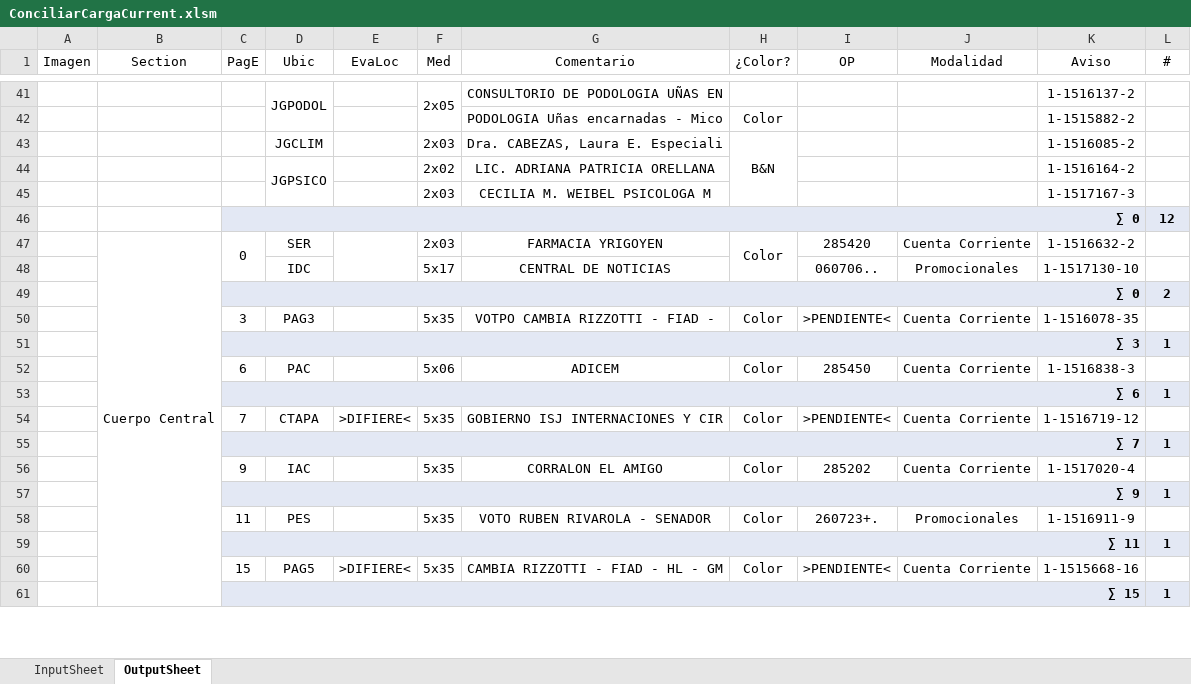
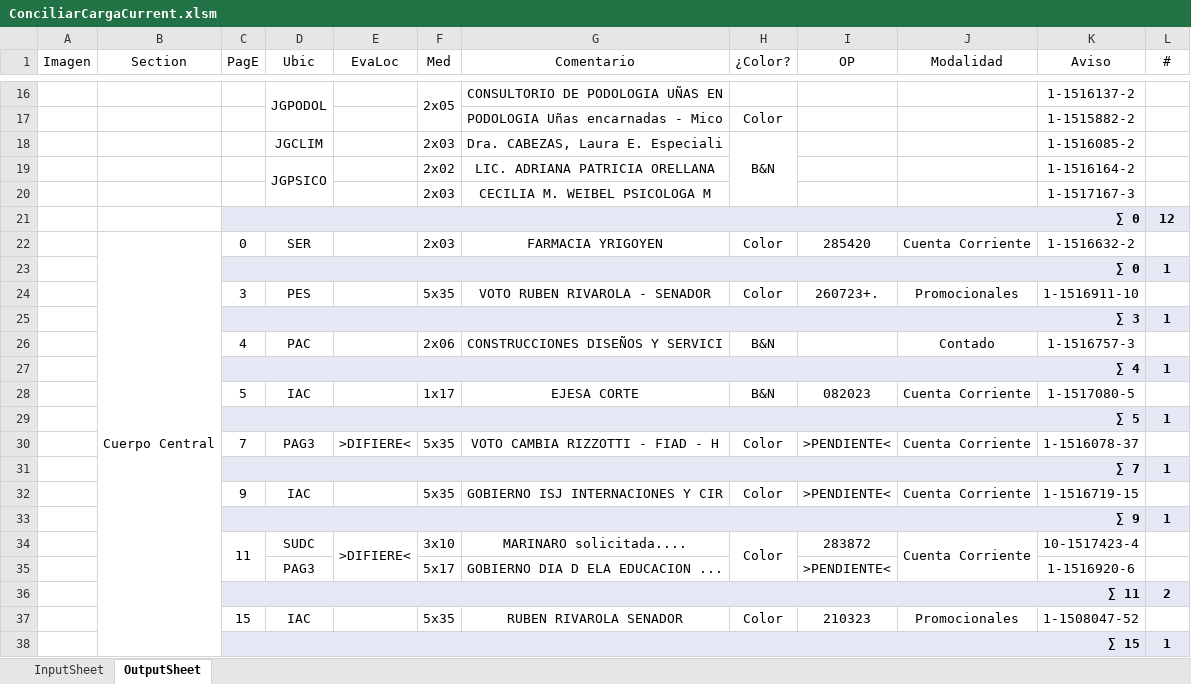
Before and after one commit to zherar7ordoya/AP6, an Excel workbook: Xtras/VBA/CdP/ConciliarCargaCurrent.xlsm, sheet OutputSheet, drawn as a sheet; only a part is shown, gaps mark what is left out; values as stored, in another font and other column widths than the file's, no borders; conditional formats not drawn; removed rows and columns are numbered as before the commit, all else as after; the diff covers the shown part only; the diff names each change by its address in the sheet, - before the commit and + after, or states it on an @@ line.

```diff
--- a/Xtras/VBA/CdP/ConciliarCargaCurrent.xlsm (sheet OutputSheet)
+++ b/Xtras/VBA/CdP/ConciliarCargaCurrent.xlsm (sheet OutputSheet)
-C47:C48 merged
-E47:E48 merged
-H47:H48 merged
-row 48:  |  |  | IDC |  | 5x17 | CENTRAL DE NOTICIAS |  | 060706.. | Promocionales | 1-1517130-10 | 1
@@ row 49 moved to row 8: ∑ 0 @@
@@ row 3 moved to row 23: ∑ 0 @@
-D24 (Ubic): PAG3
+D24 (Ubic): PES
-G24 (Comentario): VOTPO CAMBIA RIZZOTTI - FIAD -
+G24 (Comentario): VOTO RUBEN RIVAROLA - SENADOR
-I24 (OP): >PENDIENTE<
+I24 (OP): 260723+.
-J24 (Modalidad): Cuenta Corriente
+J24 (Modalidad): Promocionales
-K24 (Aviso): 1-1516078-35
+K24 (Aviso): 1-1516911-10
-row 52:  |  | 6 | PAC |  | 5x06 | ADICEM | Color | 285450 | Cuenta Corriente | 1-1516838-3 | 1
+row 26:  |  | 4 | PAC |  | 2x06 | CONSTRUCCIONES DISEÑOS Y SERVICI | B&N |  | Contado | 1-1516757-3 | 1
-C27 (PagE): ∑ 6
+C27 (PagE): ∑ 4
+row 28:  |  | 5 | IAC |  | 1x17 | EJESA CORTE | B&N | 082023 | Cuenta Corriente | 1-1517080-5 | 1
+row 29:  |  | ∑ 5 |  |  |  |  |  |  |  |  | 1
-D30 (Ubic): CTAPA
+D30 (Ubic): PAG3
-G30 (Comentario): GOBIERNO ISJ INTERNACIONES Y CIR
+G30 (Comentario): VOTO CAMBIA RIZZOTTI - FIAD - H
-K30 (Aviso): 1-1516719-12
+K30 (Aviso): 1-1516078-37
-G32 (Comentario): CORRALON EL AMIGO
+G32 (Comentario): GOBIERNO ISJ INTERNACIONES Y CIR
-I32 (OP): 285202
+I32 (OP): >PENDIENTE<
-K32 (Aviso): 1-1517020-4
+K32 (Aviso): 1-1516719-15
+row 34:  |  | 11 | SUDC | >DIFIERE< | 3x10 | MARINARO solicitada.... | Color | 283872 | Cuenta Corriente | 10-1517423-4 | 1
+row 35:  |  |  | PAG3 |  | 5x17 | GOBIERNO DIA D ELA EDUCACION ... |  | >PENDIENTE< |  | 1-1516920-6 | 1
+row 36:  |  | ∑ 11 |  |  |  |  |  |  |  |  | 2
-C37 (PagE): 11
+C37 (PagE): 15
-D37 (Ubic): PES
+D37 (Ubic): IAC
-G37 (Comentario): VOTO RUBEN RIVAROLA - SENADOR
+G37 (Comentario): RUBEN RIVAROLA SENADOR
-I37 (OP): 260723+.
+I37 (OP): 210323
-K37 (Aviso): 1-1516911-9
+K37 (Aviso): 1-1508047-52
-row 59:  |  | ∑ 11 |  |  |  |  |  |  |  |  | 1
-row 60:  |  | 15 | PAG5 | >DIFIERE< | 5x35 | CAMBIA RIZZOTTI - FIAD - HL - GM | Color | >PENDIENTE< | Cuenta Corriente | 1-1515668-16 | 1
```
Also changed, not shown: 25 added rows, 35 removed rows, 1 moved row, 27 edited cells and merged cells elsewhere in this sheet, hidden cells, 6 other files.
